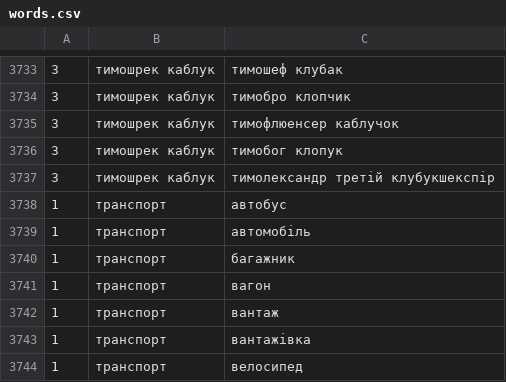
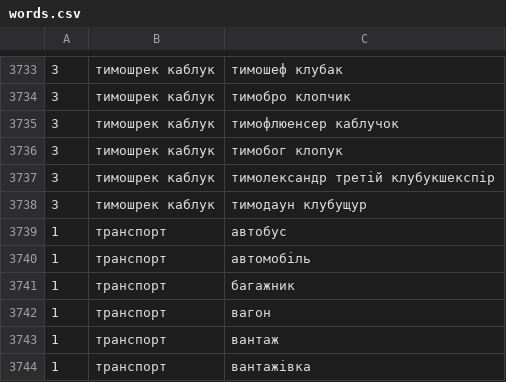
Before and after one commit to ancistruss/alias, a CSV file: words.csv, drawn as a sheet; only a part is shown, gaps mark what is left out; the shorter side is filled out with more unchanged rows; the diff names each change by its address in the sheet, - before the commit and + after, or states it on an @@ line.

Commit message:
Update words.csv

```diff
--- a/words.csv
+++ b/words.csv
+row 3738: 3 | тимошрек каблук | тимодаун клубущур
```
